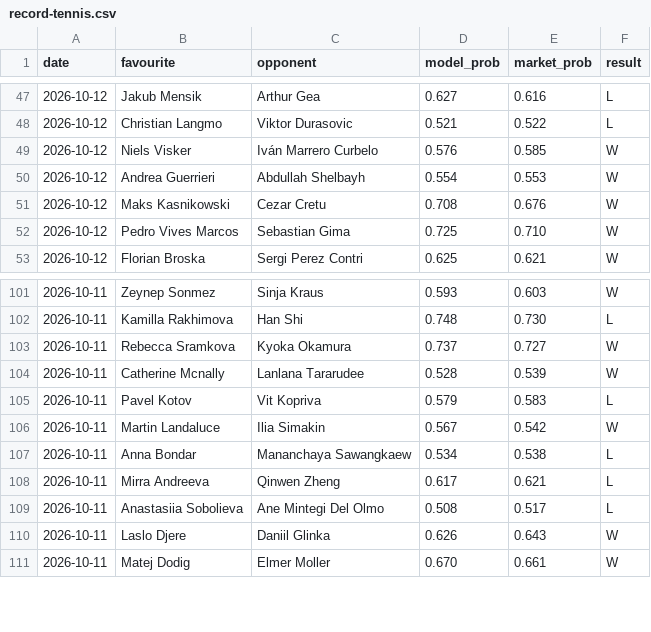
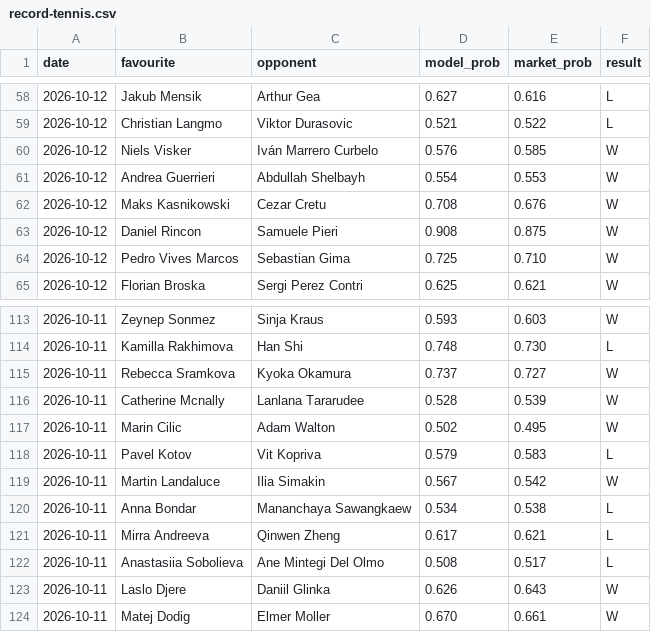
Before and after one commit to Altora-Analytics/altora-analytics, a CSV file: record-tennis.csv, drawn as a sheet; only a part is shown, gaps mark what is left out; the diff covers the shown part only; the diff names each change by its address in the sheet, - before the commit and + after, or states it on an @@ line.

```diff
--- a/record-tennis.csv
+++ b/record-tennis.csv
+row 63: 2026-10-12 | Daniel Rincon | Samuele Pieri | 0.908 | 0.875 | W
+row 117: 2026-10-11 | Marin Cilic | Adam Walton | 0.502 | 0.495 | W
```
Also changed, not shown: 11 added rows elsewhere in this file, 1 other file.
